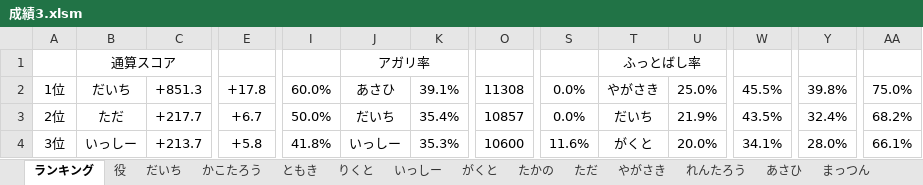
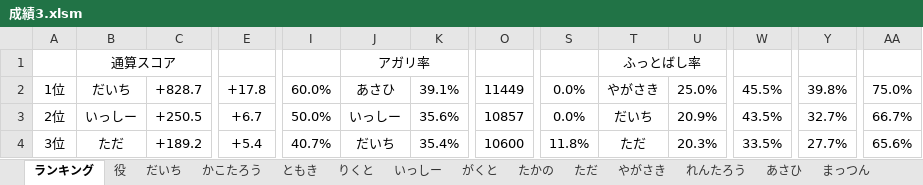
Before and after one commit to daicho/mahjong, an Excel workbook: 三人麻雀/成績3.xlsm, sheet ランキング, drawn as a sheet; only a part is shown, gaps mark what is left out; values as stored, in another font and other column widths than the file's, no borders; charts and pictures not drawn; the diff covers the shown part only; the diff names each change by its address in the sheet, - before the commit and + after, or states it on an @@ line.

```diff
--- a/三人麻雀/成績3.xlsm (sheet ランキング)
+++ b/三人麻雀/成績3.xlsm (sheet ランキング)
-C2: +851.3
+C2: +828.7
-O2: 11308
+O2: 11449
-B3: ただ
+B3: いっしー
-C3: +217.7
+C3: +250.5
-J3: だいち
+J3: いっしー
-K3: 35.4%
+K3: 35.6%
-U3: 21.9%
+U3: 20.9%
-Y3: 32.4%
+Y3: 32.7%
-AA3: 68.2%
+AA3: 66.7%
-B4: いっしー
+B4: ただ
-C4: +213.7
+C4: +189.2
-E4: +5.8
+E4: +5.4
-I4: 41.8%
+I4: 40.7%
-J4: いっしー
+J4: だいち
-K4: 35.3%
+K4: 35.4%
-S4: 11.6%
+S4: 11.8%
-T4: がくと
+T4: ただ
-U4: 20.0%
+U4: 20.3%
-W4: 34.1%
+W4: 33.5%
-Y4: 28.0%
+Y4: 27.7%
-AA4: 66.1%
+AA4: 65.6%
```
Also changed, not shown: 91 edited cells elsewhere in this sheet, sheet いっしー, sheet だいち, sheet ただ, sheet りくと, sheet たかの, sheet 役, formulas that keep their value, charts or pictures, 三人麻雀/点数3.xlsm, 18 other files.
